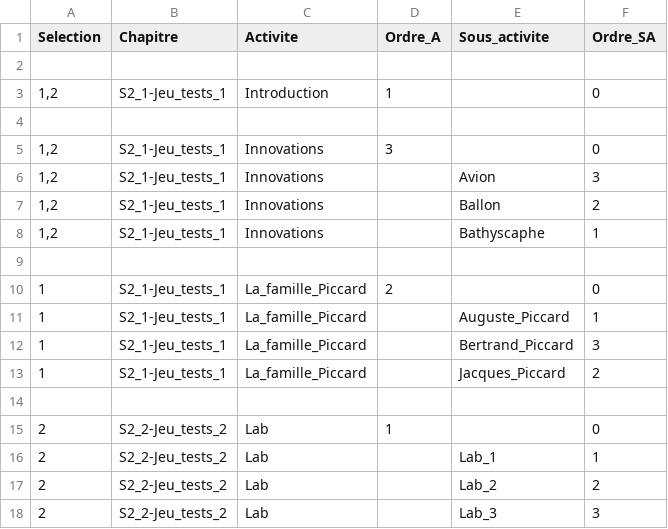
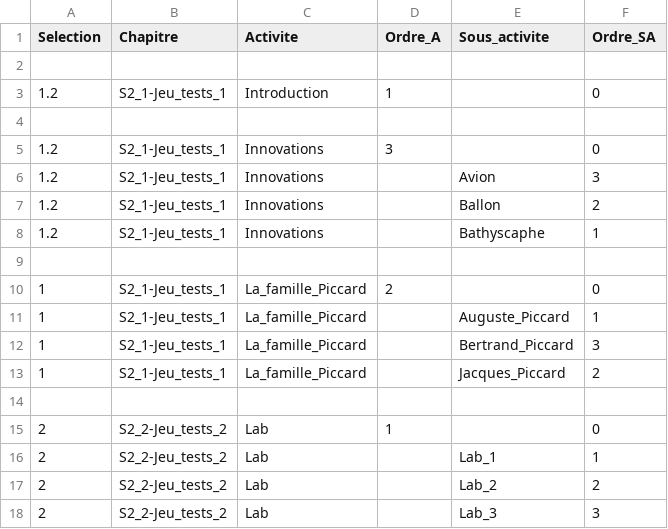
Before and after one commit to Projet-INFO-2021/CSV_MD, a CSV file: CSV/Structure_csv.csv, drawn as a sheet.

```diff
--- a/CSV/Structure_csv.csv
+++ b/CSV/Structure_csv.csv
@@ -2,8 +2,8 @@ Selection;Chapitre;Activite;Ordre_A;Sous_activite;Ordre_SA
 ;;;;;
-1,2;S2_1-Jeu_tests_1;Introduction;1;;0
+1.2;S2_1-Jeu_tests_1;Introduction;1;;0
 ;;;;;
-1,2;S2_1-Jeu_tests_1;Innovations;3;;0
-1,2;S2_1-Jeu_tests_1;Innovations;;Avion;3
-1,2;S2_1-Jeu_tests_1;Innovations;;Ballon;2
-1,2;S2_1-Jeu_tests_1;Innovations;;Bathyscaphe;1
+1.2;S2_1-Jeu_tests_1;Innovations;3;;0
+1.2;S2_1-Jeu_tests_1;Innovations;;Avion;3
+1.2;S2_1-Jeu_tests_1;Innovations;;Ballon;2
+1.2;S2_1-Jeu_tests_1;Innovations;;Bathyscaphe;1
 ;;;;;
```
Also changed, not shown: 2 other files.
